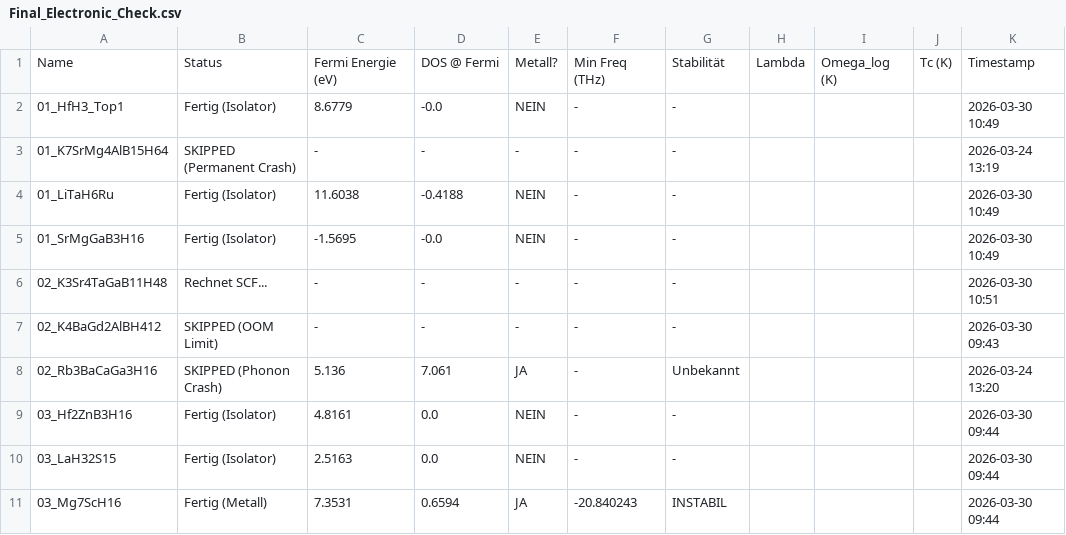
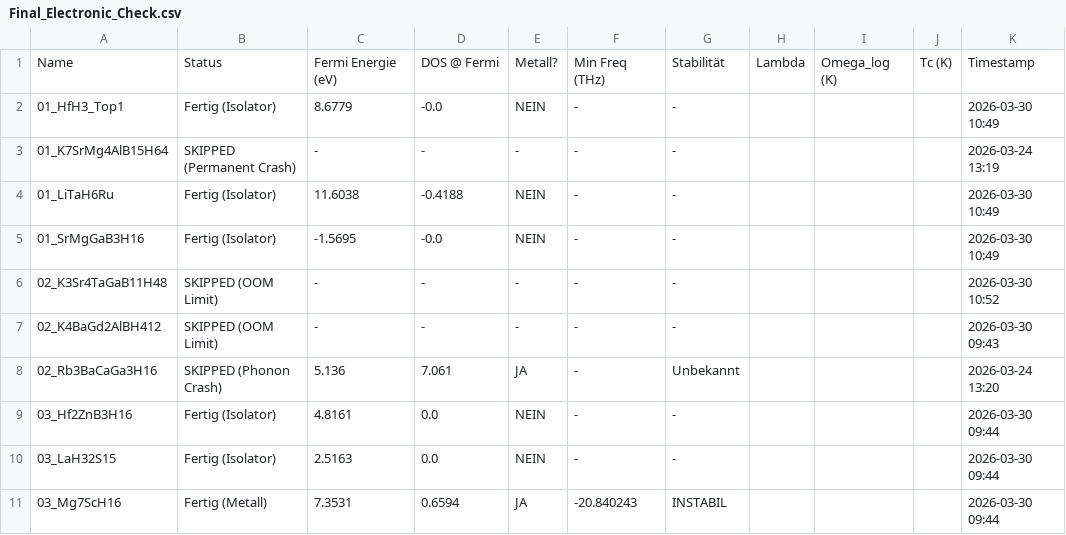
Before and after one commit to MarcoAndersohn/ZOS_Cloud_Compute, a CSV file: Final_Electronic_Check.csv, drawn as a sheet; only a part is shown.

Commit message:
Failed SCF: 02_K3Sr4TaGaB11H48 (OOM_LIMIT)

```diff
--- a/Final_Electronic_Check.csv
+++ b/Final_Electronic_Check.csv
@@ -5,3 +5,3 @@ Name,Status,Fermi Energie (eV),DOS @ Fermi,Metall?,Min Freq (THz),Stabilität,La
 01_SrMgGaB3H16,Fertig (Isolator),-1.5695,-0.0,NEIN,-,-,,,,2026-03-30 10:49
-02_K3Sr4TaGaB11H48,Rechnet SCF...,-,-,-,-,-,,,,2026-03-30 10:51
+02_K3Sr4TaGaB11H48,SKIPPED (OOM Limit),-,-,-,-,-,,,,2026-03-30 10:52
 02_K4BaGd2AlBH412,SKIPPED (OOM Limit),-,-,-,-,-,,,,2026-03-30 09:43
```
Also changed, not shown: 3 other files.
